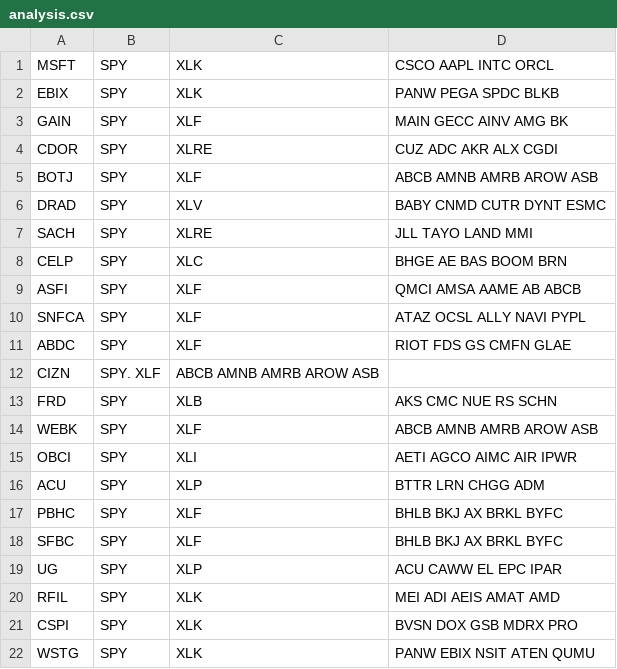
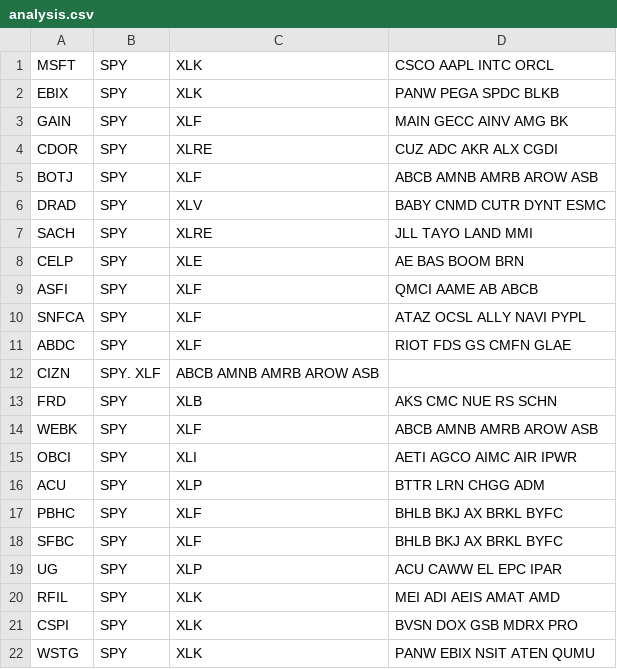
Before and after one commit to mccarvik/python_for_finance, a CSV file: research/equity_analysis/static/input/analysis.csv, drawn as a sheet.

```diff
--- a/research/equity_analysis/static/input/analysis.csv
+++ b/research/equity_analysis/static/input/analysis.csv
@@ -7,4 +7,4 @@ DRAD, SPY, XLV, BABY CNMD CUTR DYNT ESMC
 SACH, SPY, XLRE, JLL TAYO LAND MMI
-CELP, SPY, XLC, BHGE AE BAS BOOM BRN
-ASFI, SPY, XLF, QMCI AMSA AAME AB ABCB
+CELP, SPY, XLE, AE BAS BOOM BRN
+ASFI, SPY, XLF, QMCI AAME AB ABCB
 SNFCA, SPY, XLF, ATAZ OCSL ALLY NAVI PYPL
```
Also changed, not shown: 5 other files.
